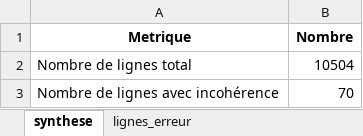
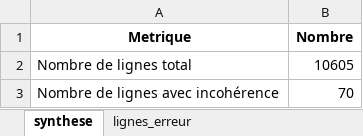
Before and after one commit to KimMontalibet/data_covid, an Excel workbook: src/output/incoherences_donnees-hospitalieres-etablissements-covid19.xlsx, sheet synthese, drawn as a sheet; values as stored, in another font and other column widths than the file's, no borders; the diff names each change by its address in the sheet, - before the commit and + after, or states it on an @@ line.

Commit message:
New data at 2020-06-30T18:03:29Z [skip ci]

```diff
--- a/src/output/incoherences_donnees-hospitalieres-etablissements-covid19.xlsx (sheet synthese)
+++ b/src/output/incoherences_donnees-hospitalieres-etablissements-covid19.xlsx (sheet synthese)
-B2 (Nombre): 10504
+B2 (Nombre): 10605
```
Also changed, not shown: src/output/incoherences_donnees-tests-covid19-labo-hebdomadaire.xlsx, src/output/incoherences_donnees-tests-covid19-labo-quotidien.xlsx, 4 other files.
